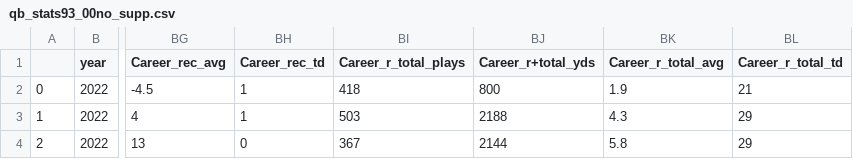
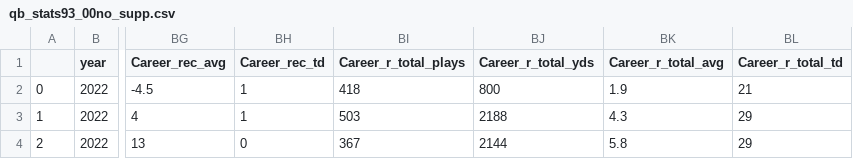
Before and after one commit to michaelseman/Portfolio, a CSV file: PythonML_NFL_Draft/qb_stats93_00no_supp.csv, drawn as a sheet; only a part is shown, gaps mark what is left out; the diff names each change by its address in the sheet, - before the commit and + after, or states it on an @@ line.

Commit message:
Update qb_stats93_00no_supp.csv

```diff
--- a/PythonML_NFL_Draft/qb_stats93_00no_supp.csv
+++ b/PythonML_NFL_Draft/qb_stats93_00no_supp.csv
-BJ1: Career_r+total_yds
+BJ1: Career_r_total_yds
```
